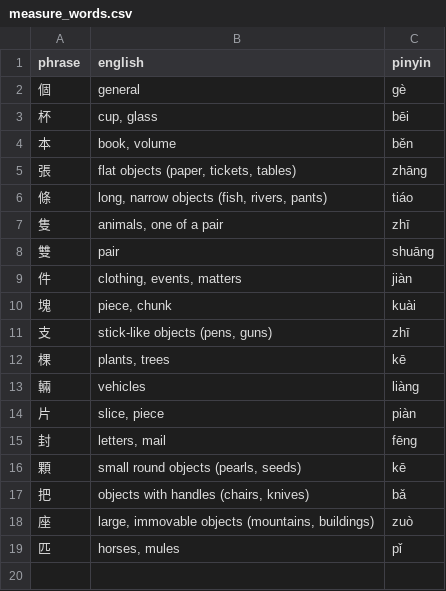
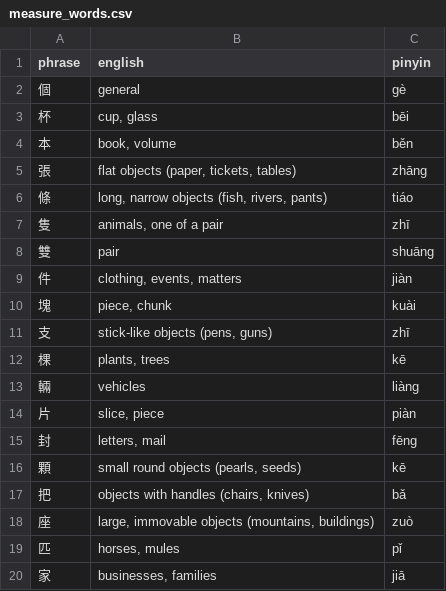
Before and after one commit to pjflanagan/char-pinyin-juying, a CSV file: data/flashcards/measure_words.csv, drawn as a sheet.

```diff
--- a/data/flashcards/measure_words.csv
+++ b/data/flashcards/measure_words.csv
@@ -19 +19,2 @@ phrase,english,pinyin
 匹,"horses, mules",pǐ
+家,"businesses, families",jiā
```
Also changed, not shown: data/flashcards/basics/basics-1.csv, data/flashcards/basics/basics-2.csv, 17 other files.
